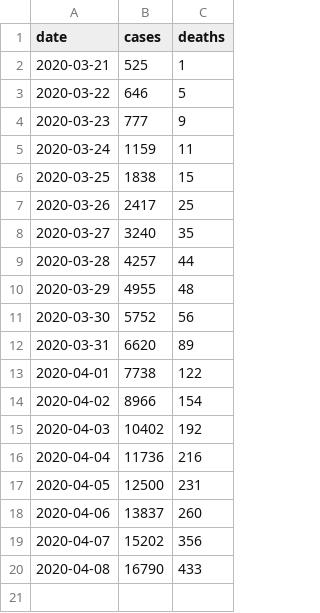
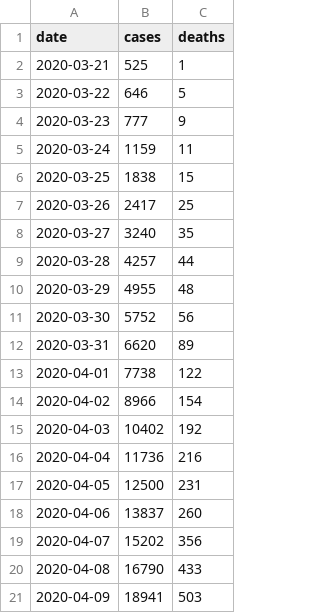
Before and after one commit to rscarvalho/coronavirus-daily-report, a CSV file: stats.csv, drawn as a sheet; the diff names each change by its address in the sheet, - before the commit and + after, or states it on an @@ line.

```diff
--- a/stats.csv
+++ b/stats.csv
+row 21: 2020-04-09 | 18941 | 503
```
Also changed, not shown: 1 other file.
